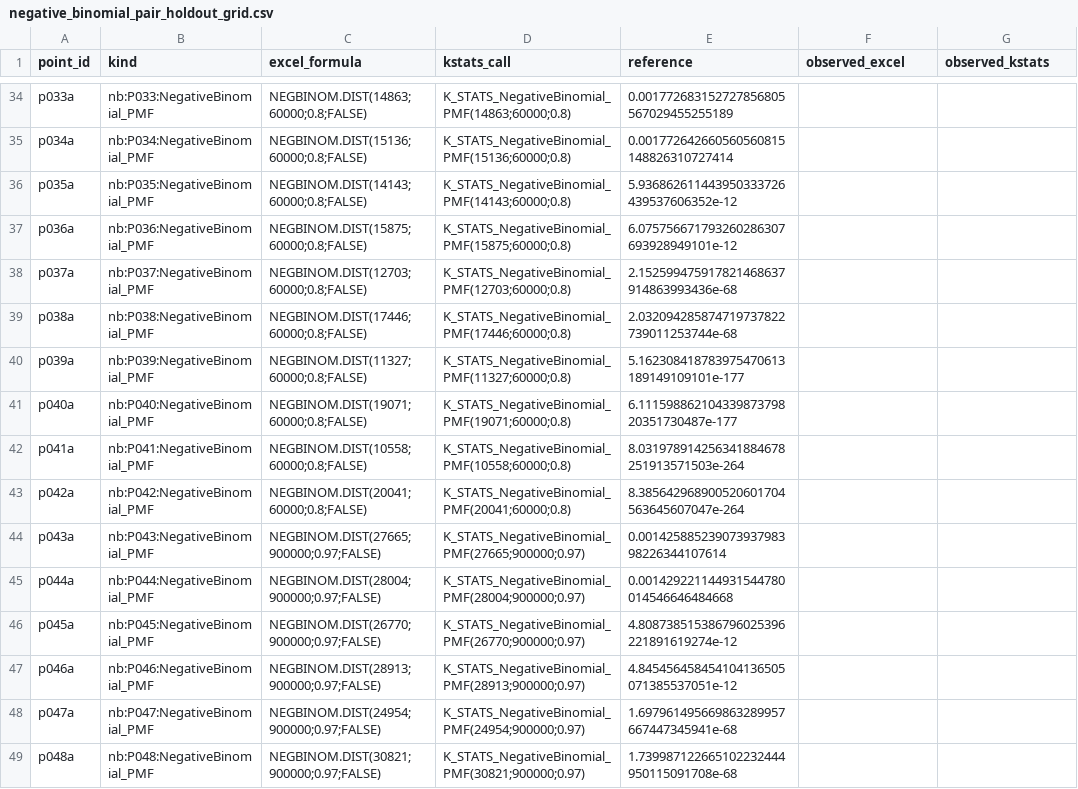
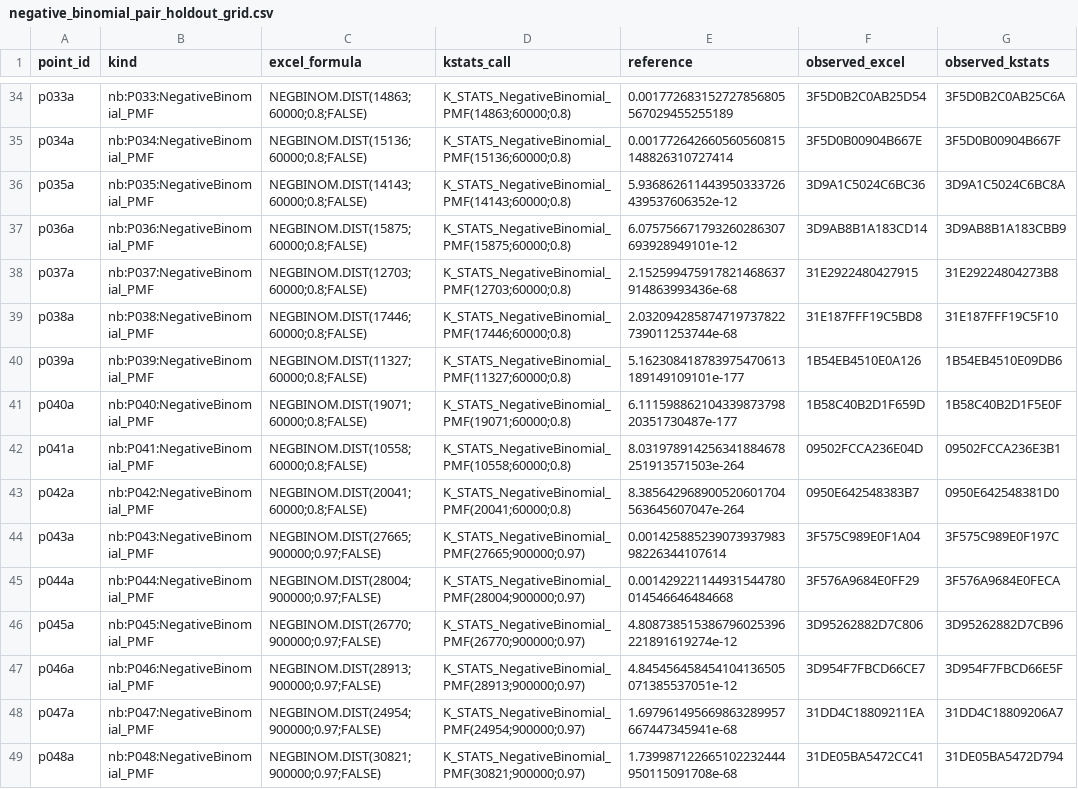
Before and after one commit to danielep71/VBA-PROBABILITY-DISTRIBUTIONS, a CSV file: benchmark/excel_function_map/negative_binomial_pair_holdout_grid.csv, drawn as a sheet; only a part is shown, gaps mark what is left out; the diff covers the shown part only; the diff names each change by its address in the sheet, - before the commit and + after, or states it on an @@ line.

Commit message:
evidence: Excel export of main, holdout, xnb_pair at 82aab5d
Exported unattended by the Excel VBA Regression workflow, run 45883720628 attempt 1 on runner self-hosted-excel, from candidate 82aab5d6900090a6ca5afe8c547f7cdb9e2cb887 (Excel 16.0 build 20719, 64-bit). The regression in the same job passed 3067/3067 assertions.

- benchmark/probability_accuracy_grid.csv: full export by Export_Accuracy_Observations; 2215 rows, 1859 in scope and filled, 0 ERROR, 0 observation(s) changed, 356 out-of-scope rows unchanged; raw sha256:7b5f8a43bddf42791d7c1871e4ecefeccd2d021a191f0d2a81d1adfe8c498ca7
- benchmark/holdout/holdout_grid.csv: full export by Export_Holdout; 659 rows, 659 in scope and filled, 0 ERROR, 0 observation(s) changed, 0 out-of-scope rows unchanged; raw sha256:c400679a2f16d066102a818067a07885da7071eb5329a8fbe9031093b6187cbc
- benchmark/excel_function_map/negative_binomial_pair_holdout_grid.csv: written whole by Export_NegativeBinomialPairHoldout; 100 rows with their committed key fields, 0 with an ERROR status, 100 row(s) changed; raw sha256:ebcb3cf76005c3dcda28cdc35450295efc5d65f9c8c3ec38deb8fdbfdb3f8081

Applied with benchmark/apply_excel_export.py (benchmark/probability_accuracy_grid.csv, benchmark/holdout/holdout_grid.csv, benchmark/excel_function_map/negative_binomial_pair_holdout_grid.csv): it checked the artifact against HEAD, then ran finalize_excel_certification.py --main --holdout --from-fresh-export and refresh_evidence.py --bind-exported-main --bind-exported-holdout, and validated the finalized record against the staged tree with check_excel_certification.py.

Refs #504

```diff
--- a/benchmark/excel_function_map/negative_binomial_pair_holdout_grid.csv
+++ b/benchmark/excel_function_map/negative_binomial_pair_holdout_grid.csv
-F34 (observed_excel): (empty)
+F34 (observed_excel): 3F5D0B2C0AB25D54
-G34 (observed_kstats): (empty)
+G34 (observed_kstats): 3F5D0B2C0AB25C6A
-F35 (observed_excel): (empty)
+F35 (observed_excel): 3F5D0B00904B667E
-G35 (observed_kstats): (empty)
+G35 (observed_kstats): 3F5D0B00904B667F
-F36 (observed_excel): (empty)
+F36 (observed_excel): 3D9A1C5024C6BC36
-G36 (observed_kstats): (empty)
+G36 (observed_kstats): 3D9A1C5024C6BC8A
-F37 (observed_excel): (empty)
+F37 (observed_excel): 3D9AB8B1A183CD14
-G37 (observed_kstats): (empty)
+G37 (observed_kstats): 3D9AB8B1A183CBB9
-F38 (observed_excel): (empty)
+F38 (observed_excel): 31E2922480427915
-G38 (observed_kstats): (empty)
+G38 (observed_kstats): 31E29224804273B8
-F39 (observed_excel): (empty)
+F39 (observed_excel): 31E187FFF19C5BD8
-G39 (observed_kstats): (empty)
+G39 (observed_kstats): 31E187FFF19C5F10
-F40 (observed_excel): (empty)
+F40 (observed_excel): 1B54EB4510E0A126
-G40 (observed_kstats): (empty)
+G40 (observed_kstats): 1B54EB4510E09DB6
-F41 (observed_excel): (empty)
+F41 (observed_excel): 1B58C40B2D1F659D
-G41 (observed_kstats): (empty)
+G41 (observed_kstats): 1B58C40B2D1F5E0F
-F42 (observed_excel): (empty)
+F42 (observed_excel): 09502FCCA236E04D
-G42 (observed_kstats): (empty)
+G42 (observed_kstats): 09502FCCA236E3B1
-F43 (observed_excel): (empty)
+F43 (observed_excel): 0950E642548383B7
-G43 (observed_kstats): (empty)
+G43 (observed_kstats): 0950E642548381D0
-F44 (observed_excel): (empty)
+F44 (observed_excel): 3F575C989E0F1A04
-G44 (observed_kstats): (empty)
+G44 (observed_kstats): 3F575C989E0F197C
-F45 (observed_excel): (empty)
+F45 (observed_excel): 3F576A9684E0FF29
-G45 (observed_kstats): (empty)
+G45 (observed_kstats): 3F576A9684E0FECA
-F46 (observed_excel): (empty)
+F46 (observed_excel): 3D95262882D7C806
-G46 (observed_kstats): (empty)
+G46 (observed_kstats): 3D95262882D7CB96
-F47 (observed_excel): (empty)
+F47 (observed_excel): 3D954F7FBCD66CE7
-G47 (observed_kstats): (empty)
+G47 (observed_kstats): 3D954F7FBCD66E5F
-F48 (observed_excel): (empty)
+F48 (observed_excel): 31DD4C18809211EA
-G48 (observed_kstats): (empty)
+G48 (observed_kstats): 31DD4C18809206A7
-F49 (observed_excel): (empty)
+F49 (observed_excel): 31DE05BA5472CC41
-G49 (observed_kstats): (empty)
+G49 (observed_kstats): 31DE05BA5472D794
```
Also changed, not shown: 168 edited cells elsewhere in this file, 6 other files.
